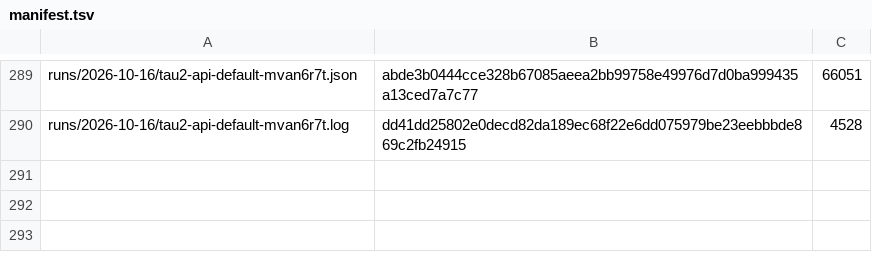
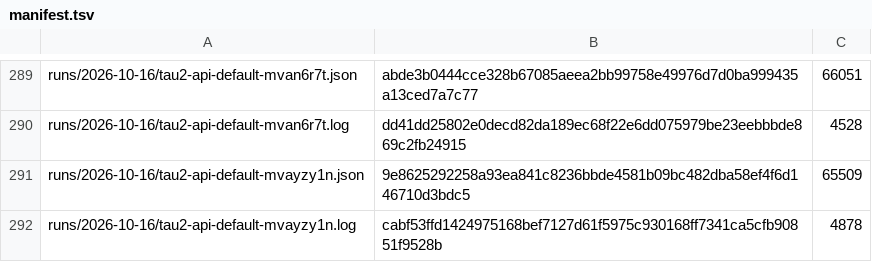
Before and after one commit to botiverse/antiproton, a TSV file: report/runs/manifest.tsv, drawn as a sheet; only a part is shown, gaps mark what is left out; the diff names each change by its address in the sheet, - before the commit and + after, or states it on an @@ line.

Commit message:
runs: tau2-api-default-mvayzy1n (2026-10-16 12:53Z cycle) (#919)

```diff
--- a/report/runs/manifest.tsv
+++ b/report/runs/manifest.tsv
+row 291: runs/2026-10-16/tau2-api-default-mvayzy1n.json | 9e8625292258a93ea841c8236bbde4581b09bc482dba58ef4f6d146710d3bdc5 | 65509
+row 292: runs/2026-10-16/tau2-api-default-mvayzy1n.log | cabf53ffd1424975168bef7127d61f5975c930168ff7341ca5cfb90851f9528b | 4878
```
